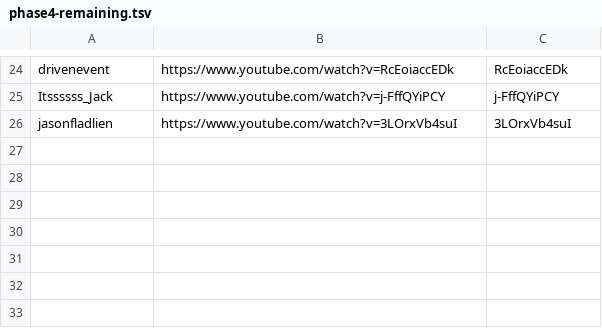
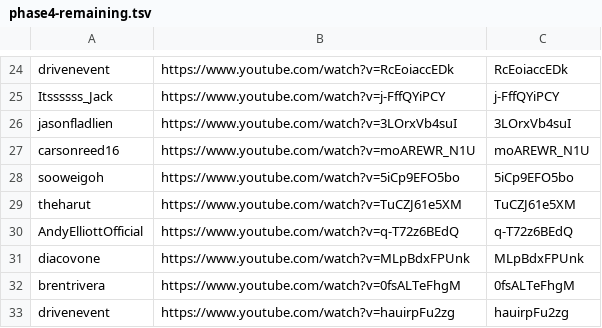
Before and after one commit to technirmata/yt-deep-knowledge-distributed, a TSV file: queue/phase4-remaining.tsv, drawn as a sheet; only a part is shown, gaps mark what is left out.

Commit message:
watch+learn: queue new uploads 2026-09-08T14:43Z

```diff
--- a/queue/phase4-remaining.tsv
+++ b/queue/phase4-remaining.tsv
@@ -26 +26,8 @@ Itssssss_Jack	https://www.youtube.com/watch?v=j-FffQYiPCY	j-FffQYiPCY
 jasonfladlien	https://www.youtube.com/watch?v=3LOrxVb4suI	3LOrxVb4suI
+carsonreed16	https://www.youtube.com/watch?v=moAREWR_N1U	moAREWR_N1U
+sooweigoh	https://www.youtube.com/watch?v=5iCp9EFO5bo	5iCp9EFO5bo
+theharut	https://www.youtube.com/watch?v=TuCZJ61e5XM	TuCZJ61e5XM
+AndyElliottOfficial	https://www.youtube.com/watch?v=q-T72z6BEdQ	q-T72z6BEdQ
+diacovone	https://www.youtube.com/watch?v=MLpBdxFPUnk	MLpBdxFPUnk
+brentrivera	https://www.youtube.com/watch?v=0fsALTeFhgM	0fsALTeFhgM
+drivenevent	https://www.youtube.com/watch?v=hauirpFu2zg	hauirpFu2zg
```
